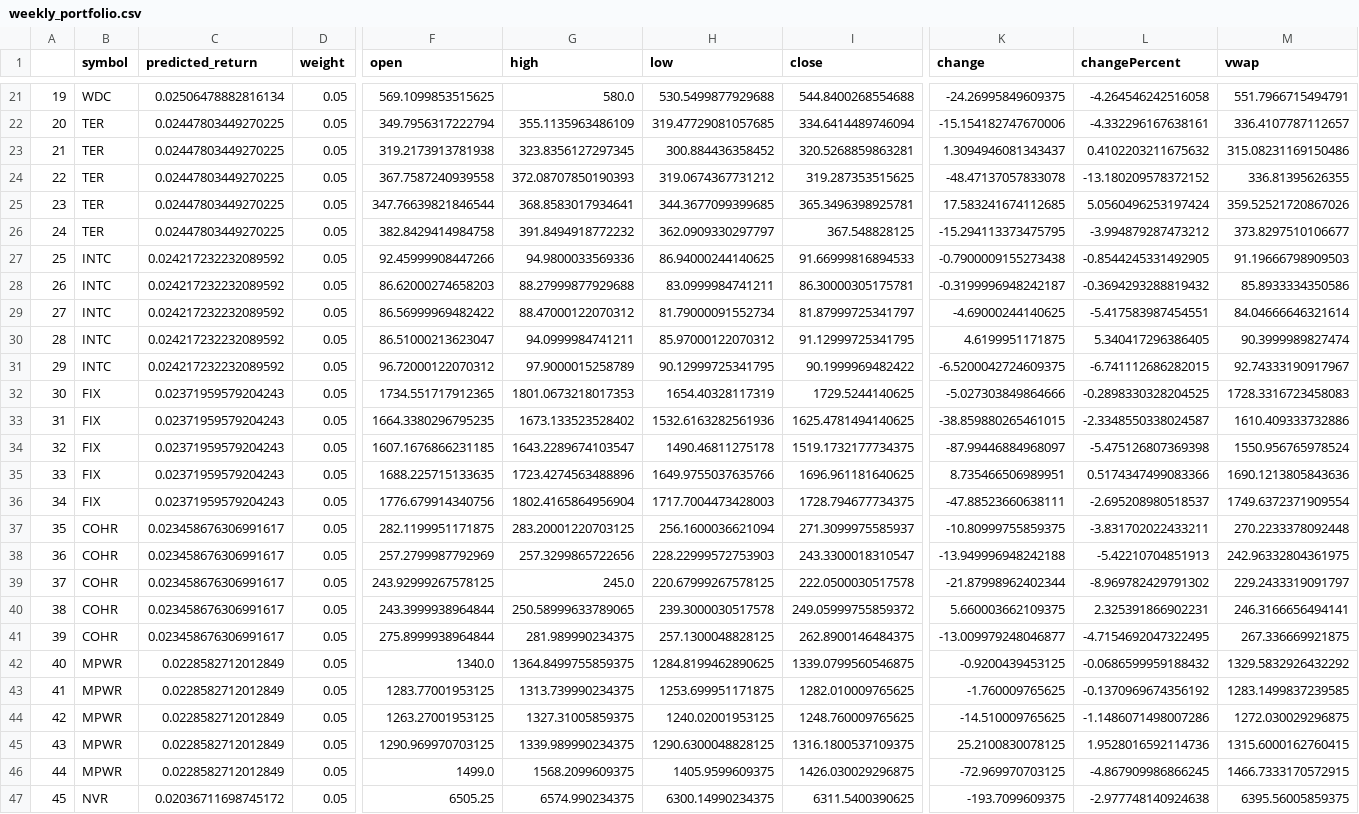
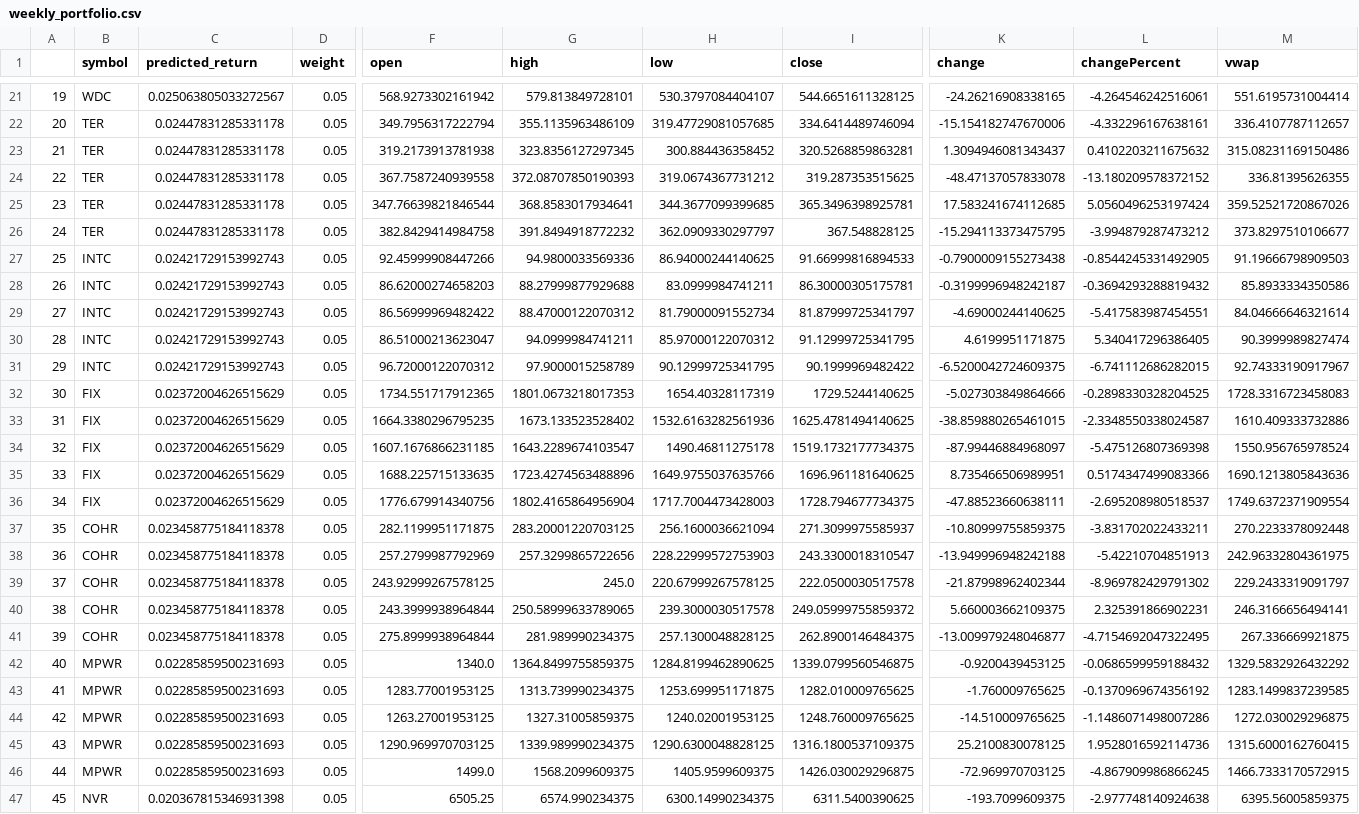
Before and after one commit to alex-sy-tang/ML_Portfolio, a CSV file: data/processed/weekly_portfolio.csv, drawn as a sheet; only a part is shown, gaps mark what is left out; the diff covers the shown part only; the diff names each change by its address in the sheet, - before the commit and + after, or states it on an @@ line.

```diff
--- a/data/processed/weekly_portfolio.csv
+++ b/data/processed/weekly_portfolio.csv
-C21 (predicted_return): 0.02506478882816134
+C21 (predicted_return): 0.025063805033272567
-F21 (open): 569.1099853515625
+F21 (open): 568.9273302161942
-G21 (high): 580.0
+G21 (high): 579.813849728101
-H21 (low): 530.5499877929688
+H21 (low): 530.3797084404107
-I21 (close): 544.8400268554688
+I21 (close): 544.6651611328125
-K21 (change): -24.26995849609375
+K21 (change): -24.26216908338165
-L21 (changePercent): -4.264546242516058
+L21 (changePercent): -4.264546242516061
-M21 (vwap): 551.7966715494791
+M21 (vwap): 551.6195731004414
-C22:C26 (predicted_return): 0.02447803449270225
+C22:C26 (predicted_return): 0.02447831285331178
-C27:C31 (predicted_return): 0.024217232232089592
+C27:C31 (predicted_return): 0.02421729153992743
-C32:C36 (predicted_return): 0.02371959579204243
+C32:C36 (predicted_return): 0.02372004626515629
-C37:C41 (predicted_return): 0.023458676306991617
+C37:C41 (predicted_return): 0.023458775184118378
-C42:C46 (predicted_return): 0.0228582712012849
+C42:C46 (predicted_return): 0.02285859500231693
-C47 (predicted_return): 0.02036711698745172
+C47 (predicted_return): 0.020367815346931398
```
Also changed, not shown: 101 edited cells elsewhere in this file, data/processed/stock_portfolio.csv, data/raw/spy_price.csv.
